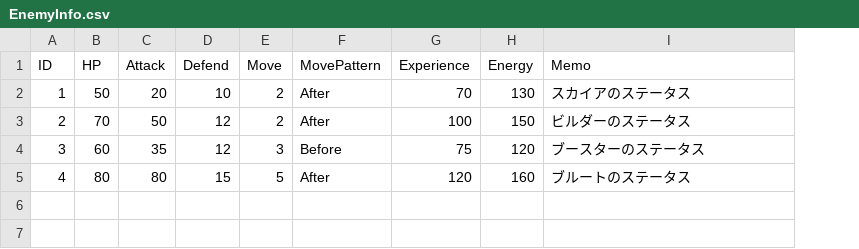
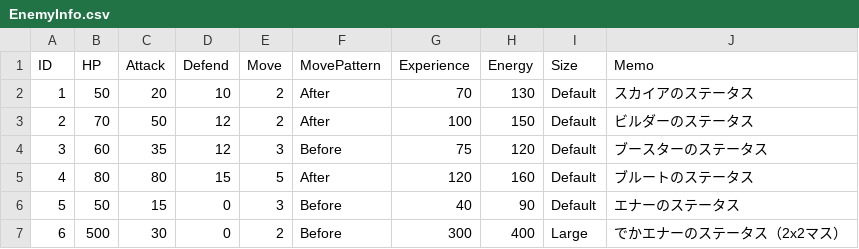
Before and after one commit to RoperaSn88/Echo-Edge, a CSV file: Assets/Addressables/EnemyInfo.csv, drawn as a sheet; the diff names each change by its address in the sheet, - before the commit and + after, or states it on an @@ line.

```diff
--- a/Assets/Addressables/EnemyInfo.csv
+++ b/Assets/Addressables/EnemyInfo.csv
+column I (Size), rows 2-5: all Default
+row 6: 5 | 50 | 15 | 0 | 3 | Before | 40 | 90 | Default | エナーのステータス
+row 7: 6 | 500 | 30 | 0 | 2 | Before | 300 | 400 | Large | でかエナーのステータス（2x2マス）
```
Also changed, not shown: 14 other files.
